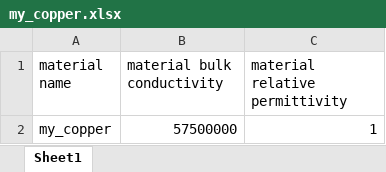
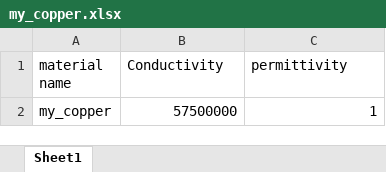
Before and after one commit to ansys/example-data, an Excel workbook: pyaedt/field_line_traces/my_copper.xlsx, sheet Sheet1, drawn as a sheet; values as stored, in another font and other column widths than the file's, no borders; the diff names each change by its address in the sheet, - before the commit and + after, or states it on an @@ line.

Commit message:
fix material database filed line traces example

```diff
--- a/pyaedt/field_line_traces/my_copper.xlsx (sheet Sheet1)
+++ b/pyaedt/field_line_traces/my_copper.xlsx (sheet Sheet1)
-B1: material bulk conductivity
+B1: Conductivity
-C1: material relative permittivity
+C1: permittivity
```
